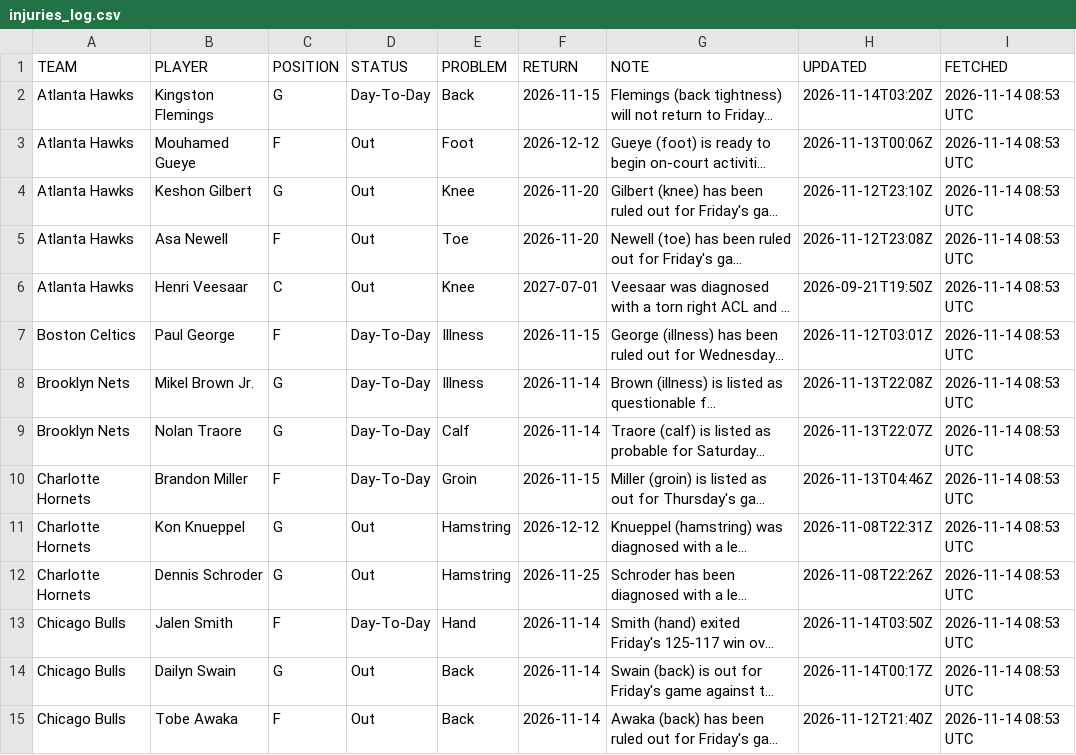
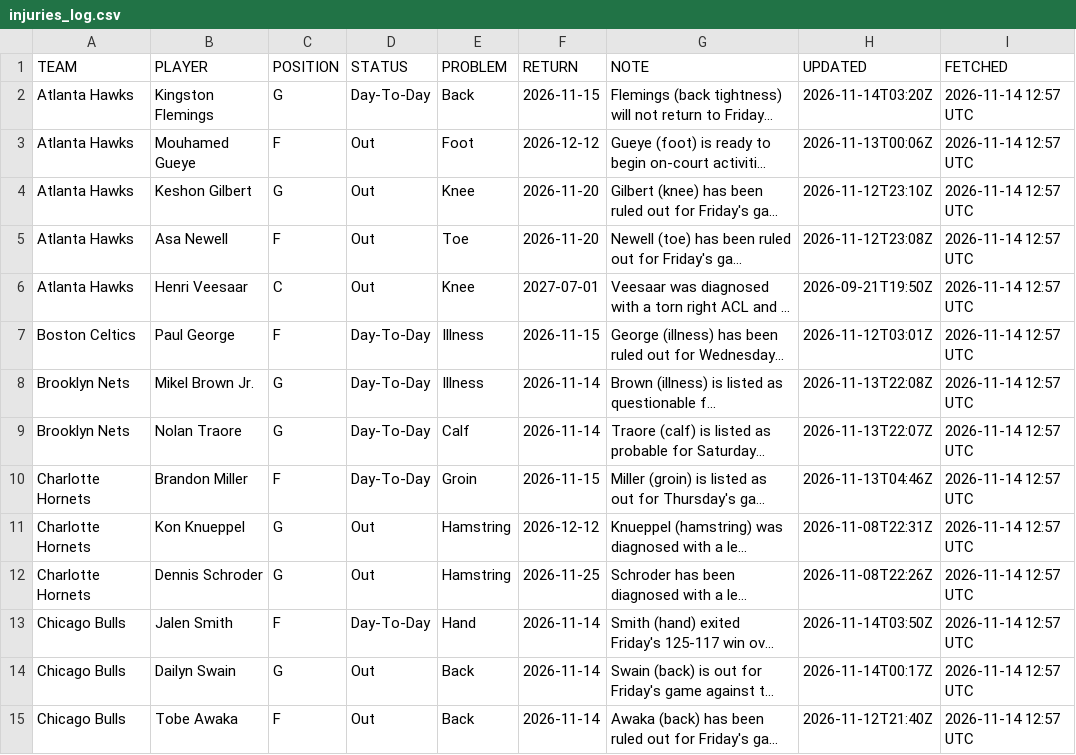
Before and after one commit to Maurizo77/sport-predictor, a CSV file: injuries_log.csv, drawn as a sheet; only a part is shown; long unchanged cells end in …; the diff covers the shown part only; the diff names each change by its address in the sheet, - before the commit and + after, or states it on an @@ line.

```diff
--- a/injuries_log.csv
+++ b/injuries_log.csv
-I2:I15 (FETCHED): 2026-11-14 08:53 UTC
+I2:I15 (FETCHED): 2026-11-14 12:57 UTC
```
Also changed, not shown: 86 edited cells elsewhere in this file, predictions_log.csv, 1 other file.
